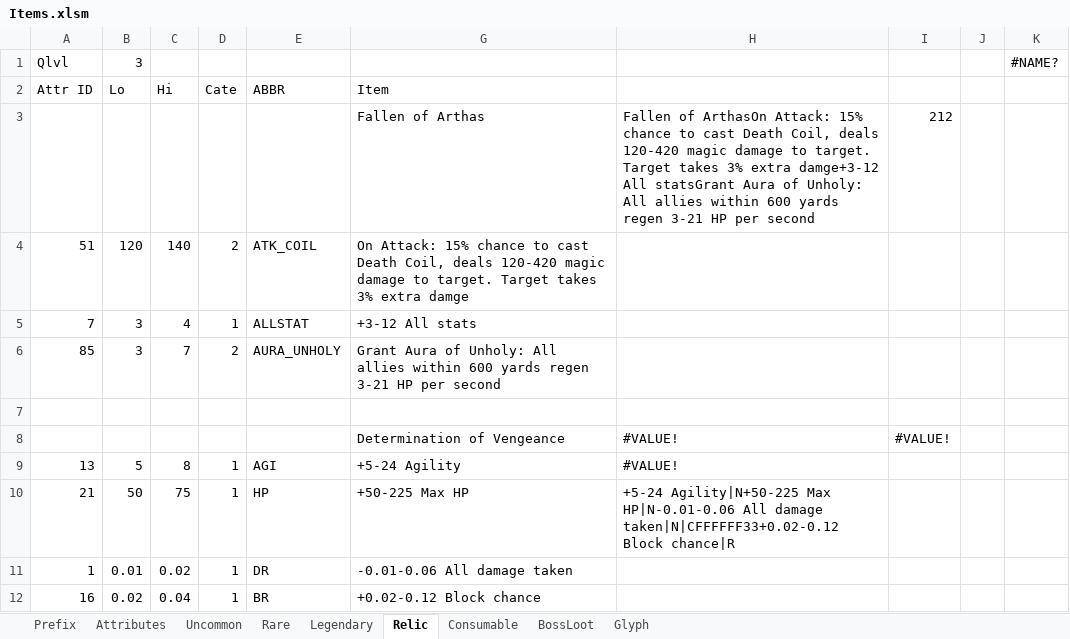
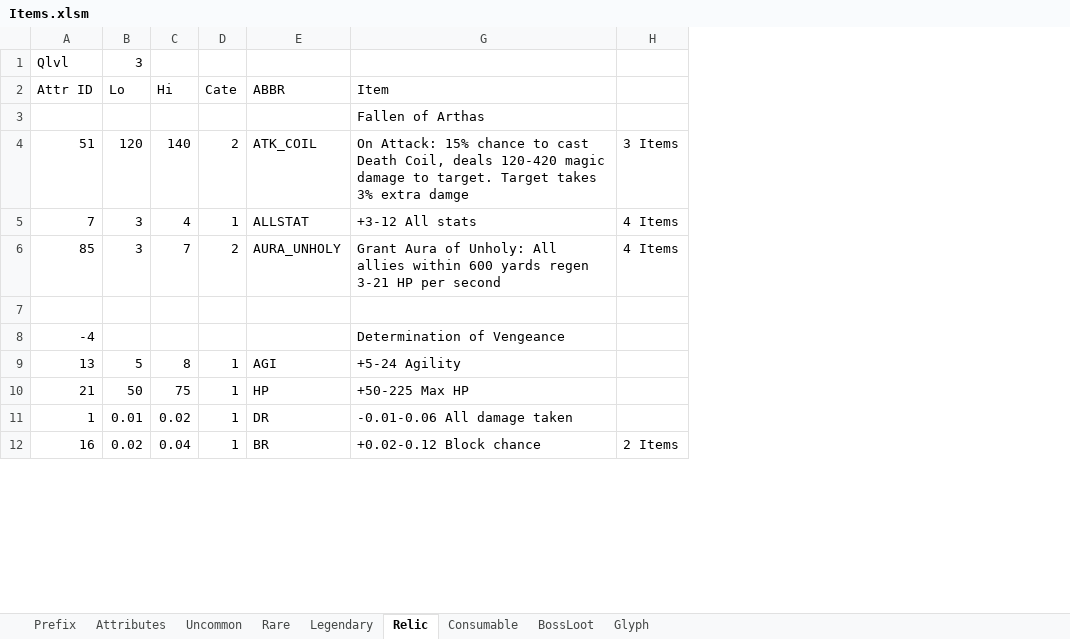
Before and after one commit to yatyricky/Zulaman-WE, an Excel workbook: assets/data/Items.xlsm, sheet Relic, drawn as a sheet; only a part is shown; values as stored, in another font and other column widths than the file's, no cell formats; removed rows and columns are numbered as before the commit, all else as after; the diff covers the shown part only; the diff names each change by its address in the sheet, - before the commit and + after, or states it on an @@ line.

```diff
--- a/assets/data/Items.xlsm (sheet Relic)
+++ b/assets/data/Items.xlsm (sheet Relic)
-column H, rows 3-10: Fallen of ArthasOn Attack: 15% chance to cast Death Coil, deals 120-420 magic damage to target. Target takes 3% extra damge+3-12 All statsGrant Aura of Unholy: All allies within 600 yards regen 3-21 HP per second |  |  |  |  | #VALUE! | #VALUE! | +5-24 Agility|N+50-225 Max HP|N-0.01-0.06 All damage taken|N|CFFFFFF33+0.02-0.12 Block chance|R
-column I, rows 3-8: 212 |  |  |  |  | #VALUE!
-column J, empty
-column K, row 1: #NAME?
+column H, rows 4-12: 3 Items | 4 Items | 4 Items |  |  |  |  |  | 2 Items
-A8 (Attr ID): (empty)
+A8 (Attr ID): -4
```
Also changed, not shown: 7 edited cells elsewhere in this sheet, sheet Rare, cell formats, 5 other files.
